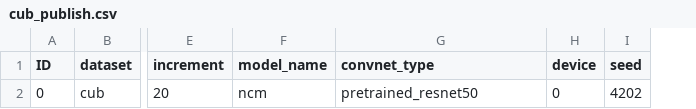
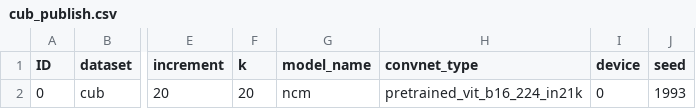
Before and after one commit to Sitaye/GDDSG-Jittor, a CSV file: args/cub_publish.csv, drawn as a sheet; only a part is shown, gaps mark what is left out; addresses are those after the commit; the diff names each change by its address in the sheet, - before the commit and + after, or states it on an @@ line.

```diff
--- a/args/cub_publish.csv
+++ b/args/cub_publish.csv
+column F (k), row 2: 20
-H2 (convnet_type): pretrained_resnet50
+H2 (convnet_type): pretrained_vit_b16_224_in21k
-J2 (seed): 4202
+J2 (seed): 1993
```
Also changed, not shown: args/dogs_publish.csv, args/omnibenchmark_publish.csv, 1 other file.
